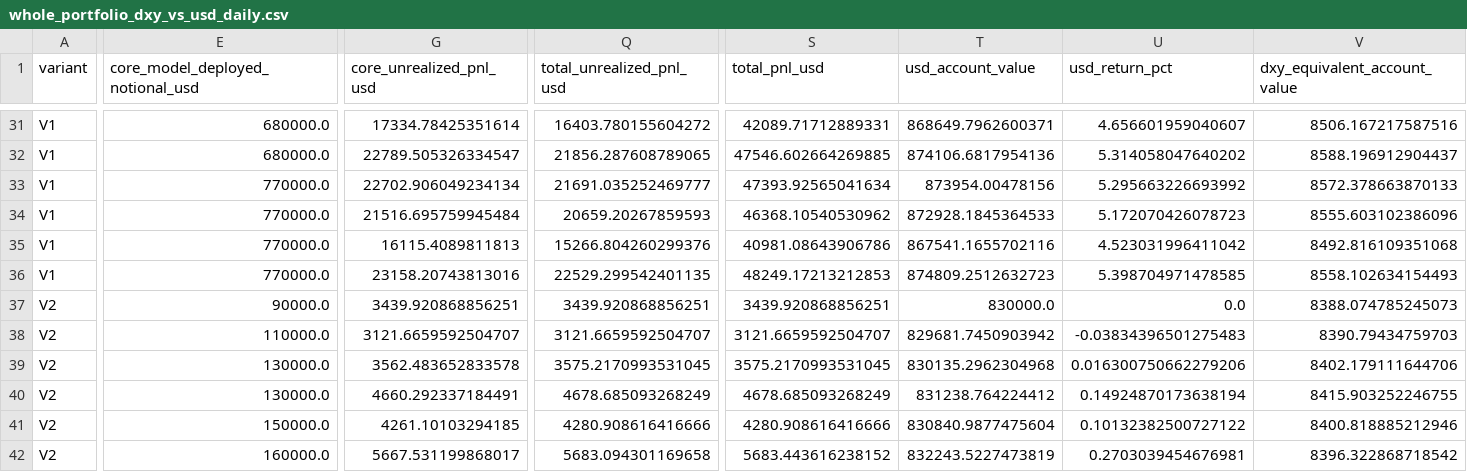
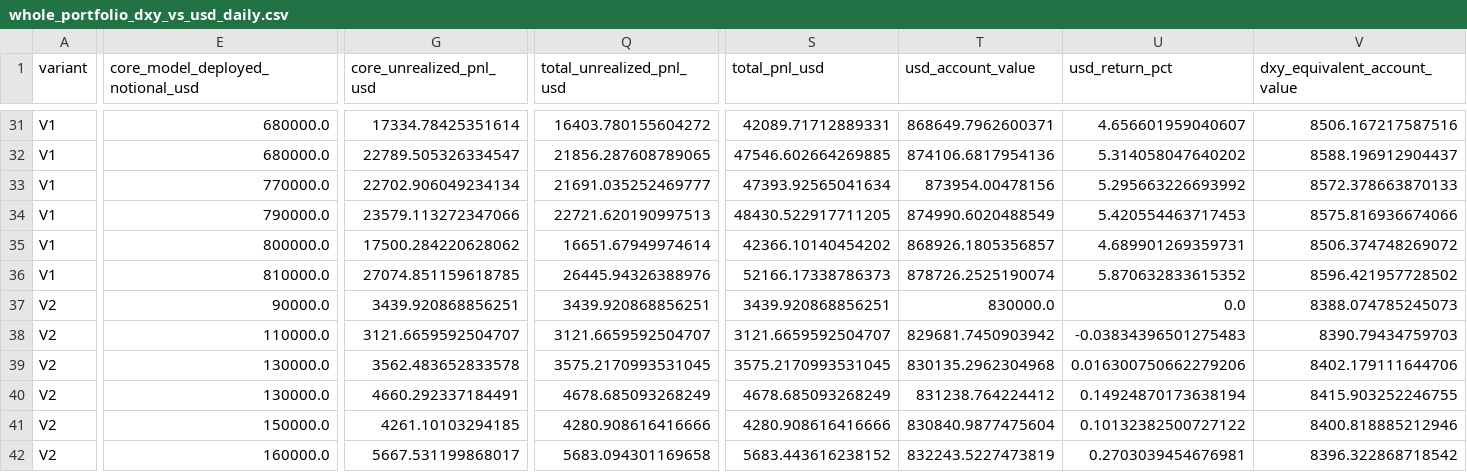
Before and after one commit to A44674928/Financial_Model_Records, a CSV file: data/whole_portfolio_dxy_vs_usd_daily.csv, drawn as a sheet; only a part is shown, gaps mark what is left out; the diff covers the shown part only; the diff names each change by its address in the sheet, - before the commit and + after, or states it on an @@ line.

```diff
--- a/data/whole_portfolio_dxy_vs_usd_daily.csv
+++ b/data/whole_portfolio_dxy_vs_usd_daily.csv
-E34 (core_model_deployed_notional_usd): 770000.0
+E34 (core_model_deployed_notional_usd): 790000.0
-G34 (core_unrealized_pnl_usd): 21516.695759945484
+G34 (core_unrealized_pnl_usd): 23579.113272347066
-Q34 (total_unrealized_pnl_usd): 20659.20267859593
+Q34 (total_unrealized_pnl_usd): 22721.620190997513
-S34 (total_pnl_usd): 46368.10540530962
+S34 (total_pnl_usd): 48430.522917711205
-T34 (usd_account_value): 872928.1845364533
+T34 (usd_account_value): 874990.6020488549
-U34 (usd_return_pct): 5.172070426078723
+U34 (usd_return_pct): 5.420554463717453
-V34 (dxy_equivalent_account_value): 8555.603102386096
+V34 (dxy_equivalent_account_value): 8575.816936674066
-E35 (core_model_deployed_notional_usd): 770000.0
+E35 (core_model_deployed_notional_usd): 800000.0
-G35 (core_unrealized_pnl_usd): 16115.4089811813
+G35 (core_unrealized_pnl_usd): 17500.284220628062
-Q35 (total_unrealized_pnl_usd): 15266.804260299376
+Q35 (total_unrealized_pnl_usd): 16651.67949974614
-S35 (total_pnl_usd): 40981.08643906786
+S35 (total_pnl_usd): 42366.10140454202
-T35 (usd_account_value): 867541.1655702116
+T35 (usd_account_value): 868926.1805356857
-U35 (usd_return_pct): 4.523031996411042
+U35 (usd_return_pct): 4.689901269359731
-V35 (dxy_equivalent_account_value): 8492.816109351068
+V35 (dxy_equivalent_account_value): 8506.374748269072
-E36 (core_model_deployed_notional_usd): 770000.0
+E36 (core_model_deployed_notional_usd): 810000.0
-G36 (core_unrealized_pnl_usd): 23158.20743813016
+G36 (core_unrealized_pnl_usd): 27074.851159618785
-Q36 (total_unrealized_pnl_usd): 22529.299542401135
+Q36 (total_unrealized_pnl_usd): 26445.94326388976
-S36 (total_pnl_usd): 48249.17213212853
+S36 (total_pnl_usd): 52166.17338786373
-T36 (usd_account_value): 874809.2512632723
+T36 (usd_account_value): 878726.2525190074
-U36 (usd_return_pct): 5.398704971478585
+U36 (usd_return_pct): 5.870632833615352
-V36 (dxy_equivalent_account_value): 8558.102634154493
+V36 (dxy_equivalent_account_value): 8596.421957728502
```
Also changed, not shown: 95 edited cells elsewhere in this file, data/model_performance_daily.csv, data/model_performance_tickers.csv, 31 other files.
